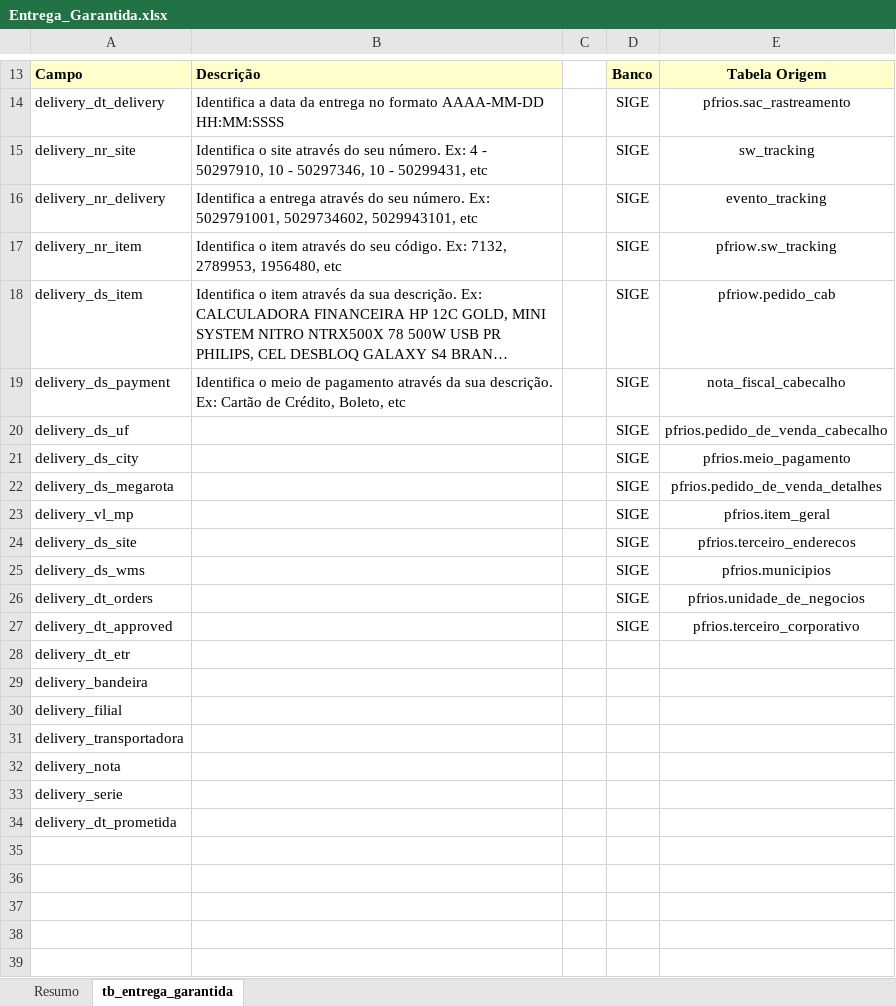
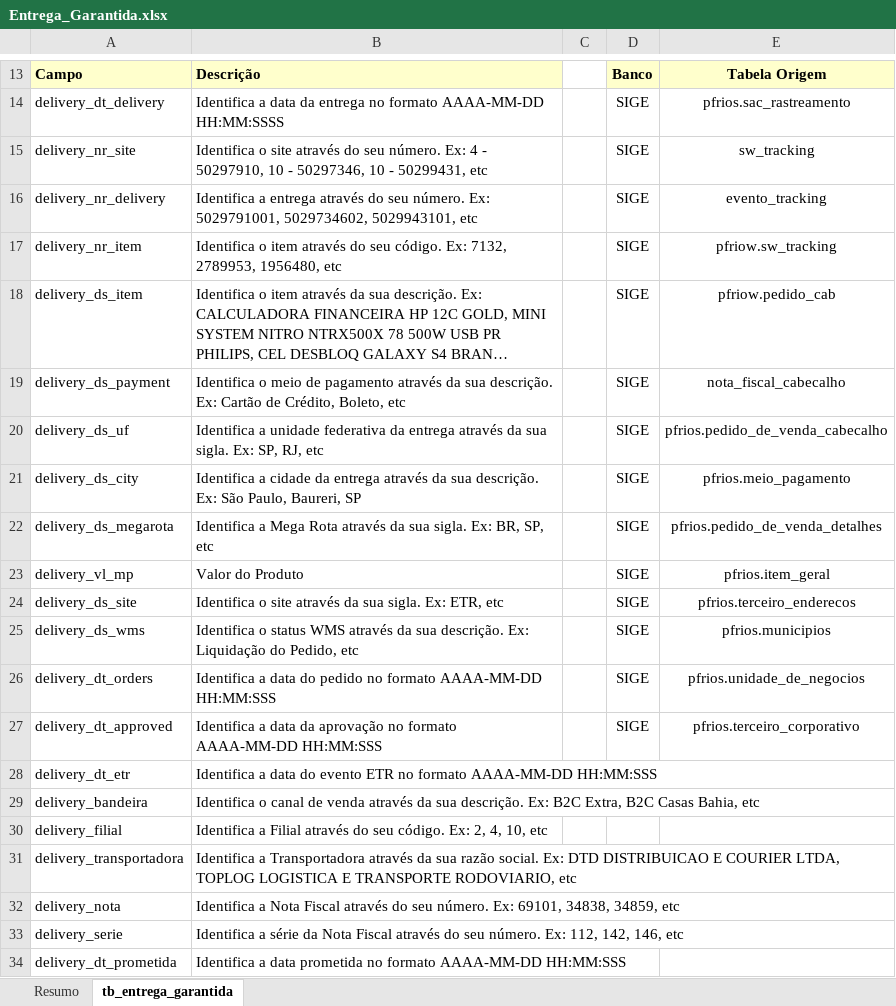
Before and after one commit to patricknaka/Nova, an Excel workbook: Documentação/Planilhas/Layouts/Entrega_Garantida.xlsx, sheet tb_entrega_garantida, drawn as a sheet; only a part is shown, gaps mark what is left out; long unchanged cells end in …; values as stored, in another font and other column widths than the file's, no borders; charts and pictures not drawn; the diff names each change by its address in the sheet, - before the commit and + after, or states it on an @@ line.

```diff
--- a/Documentação/Planilhas/Layouts/Entrega_Garantida.xlsx (sheet tb_entrega_garantida)
+++ b/Documentação/Planilhas/Layouts/Entrega_Garantida.xlsx (sheet tb_entrega_garantida)
-B20: (empty)
+B20: Identifica a unidade federativa da entrega através da sua sigla. Ex: SP, RJ, etc
-B21: (empty)
+B21: Identifica a cidade da entrega através da sua descrição. Ex: São Paulo, Baureri, SP
-B22: (empty)
+B22: Identifica a Mega Rota através da sua sigla. Ex: BR, SP, etc
-B23: (empty)
+B23: Valor do Produto
-B24: (empty)
+B24: Identifica o site através da sua sigla. Ex: ETR, etc
-B25: (empty)
+B25: Identifica o status WMS através da sua descrição. Ex: Liquidação do Pedido, etc
-B26: (empty)
+B26: Identifica a data do pedido no formato AAAA-MM-DD HH:MM:SSS
-B27: (empty)
+B27: Identifica a data da aprovação no formato AAAA-MM-DD HH:MM:SSS
-B28: (empty)
+B28: Identifica a data do evento ETR no formato AAAA-MM-DD HH:MM:SSS
-B29: (empty)
+B29: Identifica o canal de venda através da sua descrição. Ex: B2C Extra, B2C Casas Bahia, etc
-B30: (empty)
+B30: Identifica a Filial através do seu código. Ex: 2, 4, 10, etc
-B31: (empty)
+B31: Identifica a Transportadora através da sua razão social. Ex: DTD DISTRIBUICAO E COURIER LTDA, TOPLOG LOGISTICA E TRANSPORTE RODOVIARIO, etc
-B32: (empty)
+B32: Identifica a Nota Fiscal através do seu número. Ex: 69101, 34838, 34859, etc
-B33: (empty)
+B33: Identifica a série da Nota Fiscal através do seu número. Ex: 112, 142, 146, etc
-B34: (empty)
+B34: Identifica a data prometida no formato AAAA-MM-DD HH:MM:SSS
```
Also changed, not shown: Documentação/Planilhas/Mapeamento Stage LN.xlsx, 2 other files.
